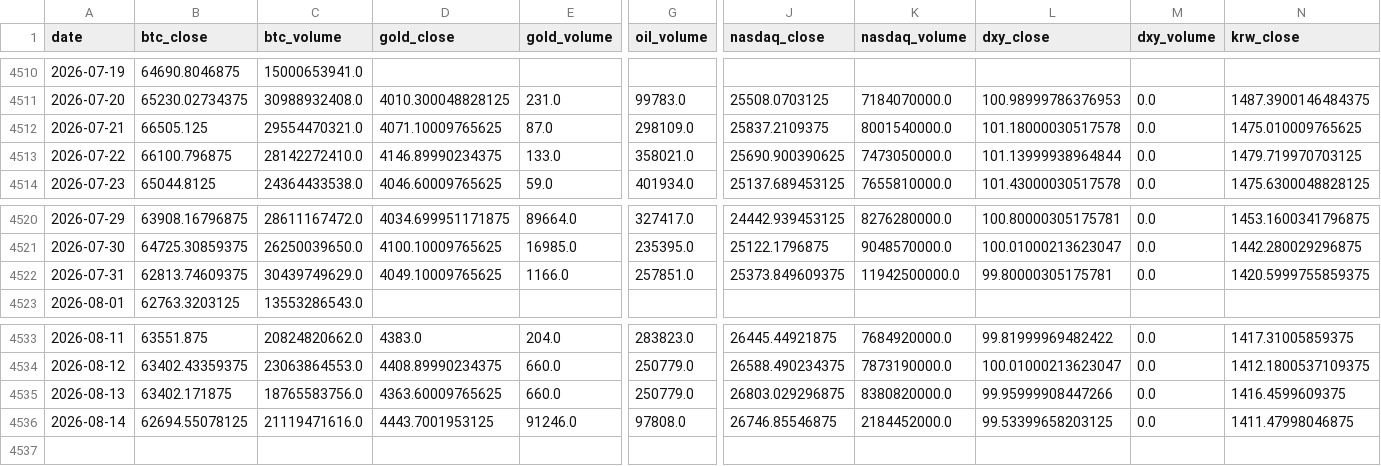
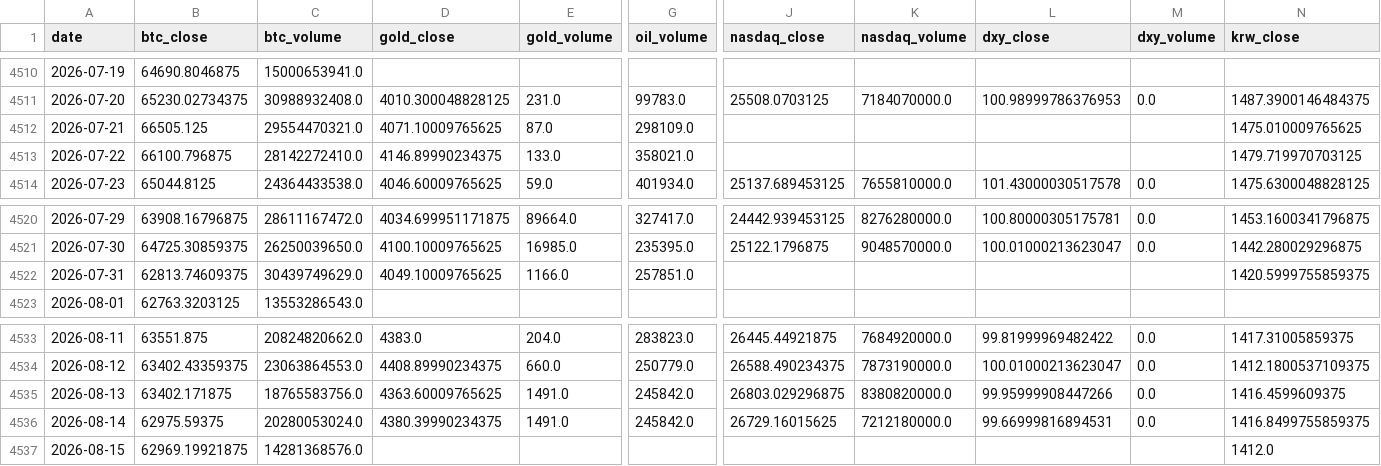
Before and after one commit to mooja4870-cyber/btc_forecast, a CSV file: data/raw/yfinance_data.csv, drawn as a sheet; only a part is shown, gaps mark what is left out; rows hold the shown columns only; the diff covers the shown part only; the diff names each change by its address in the sheet, - before the commit and + after, or states it on an @@ line.

```diff
--- a/data/raw/yfinance_data.csv
+++ b/data/raw/yfinance_data.csv
-J4512 (nasdaq_close): 25837.2109375
+J4512 (nasdaq_close): (empty)
-K4512 (nasdaq_volume): 8001540000.0
+K4512 (nasdaq_volume): (empty)
-L4512 (dxy_close): 101.18000030517578
+L4512 (dxy_close): (empty)
-M4512:M4513 (dxy_volume): 0.0
+M4512:M4513 (dxy_volume): (empty)
-J4513 (nasdaq_close): 25690.900390625
+J4513 (nasdaq_close): (empty)
-K4513 (nasdaq_volume): 7473050000.0
+K4513 (nasdaq_volume): (empty)
-L4513 (dxy_close): 101.13999938964844
+L4513 (dxy_close): (empty)
-J4522 (nasdaq_close): 25373.849609375
+J4522 (nasdaq_close): (empty)
-K4522 (nasdaq_volume): 11942500000.0
+K4522 (nasdaq_volume): (empty)
-L4522 (dxy_close): 99.80000305175781
+L4522 (dxy_close): (empty)
-M4522 (dxy_volume): 0.0
+M4522 (dxy_volume): (empty)
-E4535 (gold_volume): 660.0
+E4535 (gold_volume): 1491.0
-G4535 (oil_volume): 250779.0
+G4535 (oil_volume): 245842.0
-B4536 (btc_close): 62694.55078125
+B4536 (btc_close): 62975.59375
-C4536 (btc_volume): 21119471616.0
+C4536 (btc_volume): 20280053024.0
-D4536 (gold_close): 4443.7001953125
+D4536 (gold_close): 4380.39990234375
-E4536 (gold_volume): 91246.0
+E4536 (gold_volume): 1491.0
-G4536 (oil_volume): 97808.0
+G4536 (oil_volume): 245842.0
-J4536 (nasdaq_close): 26746.85546875
+J4536 (nasdaq_close): 26729.16015625
-K4536 (nasdaq_volume): 2184452000.0
+K4536 (nasdaq_volume): 7212180000.0
-L4536 (dxy_close): 99.53399658203125
+L4536 (dxy_close): 99.66999816894531
-N4536 (krw_close): 1411.47998046875
+N4536 (krw_close): 1416.8499755859375
+row 4537: 2026-08-15 | 62969.19921875 | 14281368576.0 |  |  |  |  |  |  |  | 1412.0
```
Also changed, not shown: 3 edited cells elsewhere in this file, data/logs/eval_log.csv, 53 other files.
